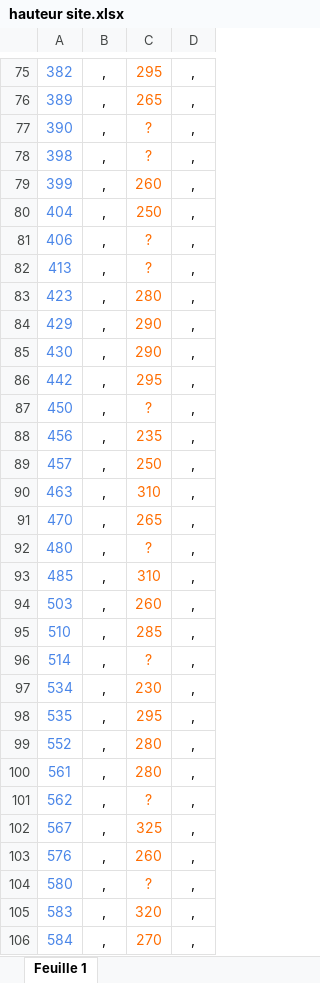
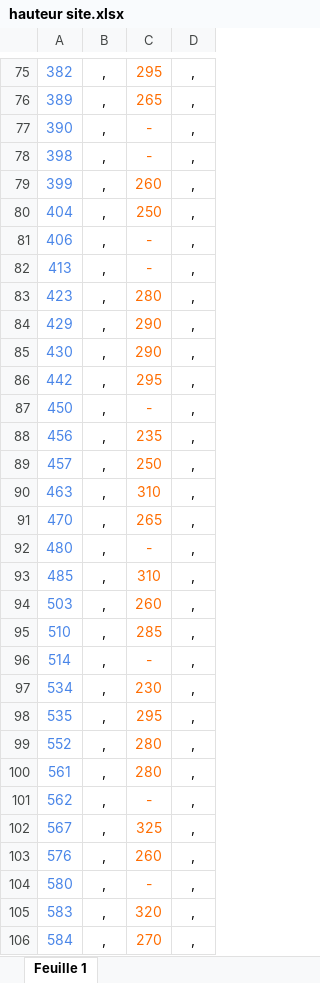
Before and after one commit to zaf57/HTD, an Excel workbook: hauteur site.xlsx, sheet Feuille 1, drawn as a sheet; only a part is shown, gaps mark what is left out; values as stored, in another font and other column widths than the file's, no borders; charts and pictures not drawn; the diff covers the shown part only; the diff names each change by its address in the sheet, - before the commit and + after, or states it on an @@ line.

Commit message:
Add files via upload

```diff
--- a/hauteur site.xlsx (sheet Feuille 1)
+++ b/hauteur site.xlsx (sheet Feuille 1)
-C77:C78: ?
+C77:C78: -
-C81:C82: ?
+C81:C82: -
-C87: ?
+C87: -
-C92: ?
+C92: -
-C96: ?
+C96: -
-C101: ?
+C101: -
-C104: ?
+C104: -
```
Also changed, not shown: 31 edited cells elsewhere in this sheet.
